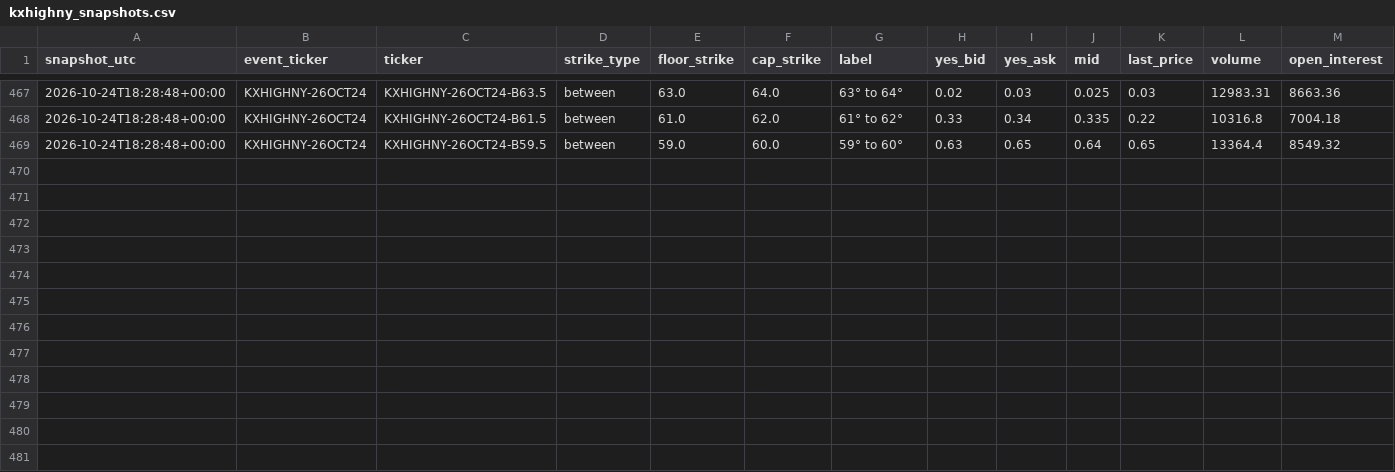
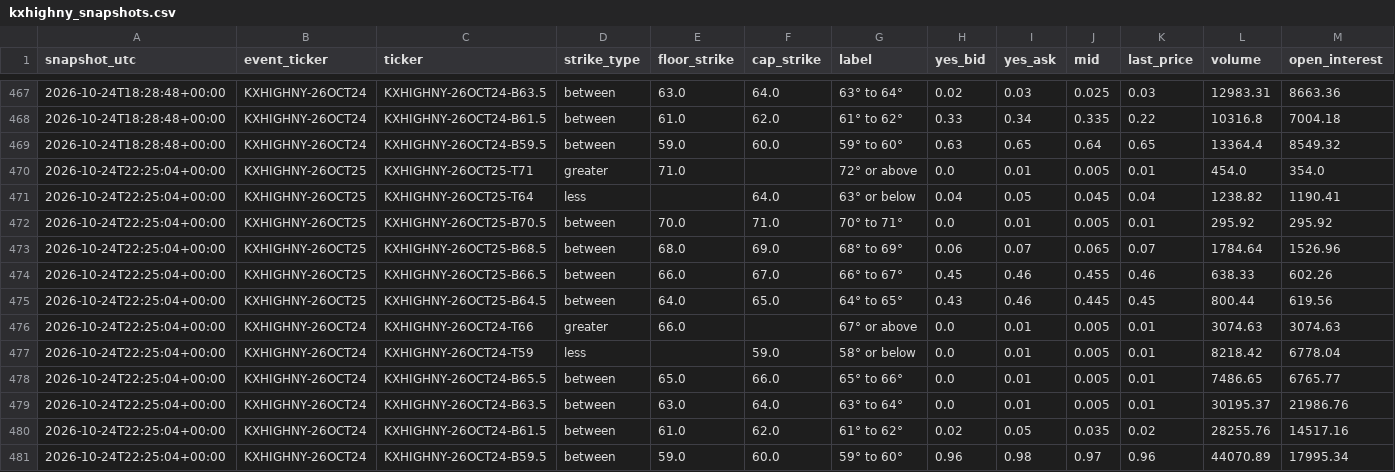
Before and after one commit to mg3647/market-data, a CSV file: data/kalshi/kxhighny_snapshots.csv, drawn as a sheet; only a part is shown, gaps mark what is left out; rows hold the shown columns only; the diff names each change by its address in the sheet, - before the commit and + after, or states it on an @@ line.

```diff
--- a/data/kalshi/kxhighny_snapshots.csv
+++ b/data/kalshi/kxhighny_snapshots.csv
+row 470: 2026-10-24T22:25:04+00:00 | KXHIGHNY-26OCT25 | KXHIGHNY-26OCT25-T71 | greater | 71.0 |  | 72° or above | 0.0 | 0.01 | 0.005 | 0.01 | 454.0 | 354.0
+row 471: 2026-10-24T22:25:04+00:00 | KXHIGHNY-26OCT25 | KXHIGHNY-26OCT25-T64 | less |  | 64.0 | 63° or below | 0.04 | 0.05 | 0.045 | 0.04 | 1238.82 | 1190.41
+row 472: 2026-10-24T22:25:04+00:00 | KXHIGHNY-26OCT25 | KXHIGHNY-26OCT25-B70.5 | between | 70.0 | 71.0 | 70° to 71° | 0.0 | 0.01 | 0.005 | 0.01 | 295.92 | 295.92
+row 473: 2026-10-24T22:25:04+00:00 | KXHIGHNY-26OCT25 | KXHIGHNY-26OCT25-B68.5 | between | 68.0 | 69.0 | 68° to 69° | 0.06 | 0.07 | 0.065 | 0.07 | 1784.64 | 1526.96
+row 474: 2026-10-24T22:25:04+00:00 | KXHIGHNY-26OCT25 | KXHIGHNY-26OCT25-B66.5 | between | 66.0 | 67.0 | 66° to 67° | 0.45 | 0.46 | 0.455 | 0.46 | 638.33 | 602.26
+row 475: 2026-10-24T22:25:04+00:00 | KXHIGHNY-26OCT25 | KXHIGHNY-26OCT25-B64.5 | between | 64.0 | 65.0 | 64° to 65° | 0.43 | 0.46 | 0.445 | 0.45 | 800.44 | 619.56
+row 476: 2026-10-24T22:25:04+00:00 | KXHIGHNY-26OCT24 | KXHIGHNY-26OCT24-T66 | greater | 66.0 |  | 67° or above | 0.0 | 0.01 | 0.005 | 0.01 | 3074.63 | 3074.63
+row 477: 2026-10-24T22:25:04+00:00 | KXHIGHNY-26OCT24 | KXHIGHNY-26OCT24-T59 | less |  | 59.0 | 58° or below | 0.0 | 0.01 | 0.005 | 0.01 | 8218.42 | 6778.04
+row 478: 2026-10-24T22:25:04+00:00 | KXHIGHNY-26OCT24 | KXHIGHNY-26OCT24-B65.5 | between | 65.0 | 66.0 | 65° to 66° | 0.0 | 0.01 | 0.005 | 0.01 | 7486.65 | 6765.77
+row 479: 2026-10-24T22:25:04+00:00 | KXHIGHNY-26OCT24 | KXHIGHNY-26OCT24-B63.5 | between | 63.0 | 64.0 | 63° to 64° | 0.0 | 0.01 | 0.005 | 0.01 | 30195.37 | 21986.76
+row 480: 2026-10-24T22:25:04+00:00 | KXHIGHNY-26OCT24 | KXHIGHNY-26OCT24-B61.5 | between | 61.0 | 62.0 | 61° to 62° | 0.02 | 0.05 | 0.035 | 0.02 | 28255.76 | 14517.16
+row 481: 2026-10-24T22:25:04+00:00 | KXHIGHNY-26OCT24 | KXHIGHNY-26OCT24-B59.5 | between | 59.0 | 60.0 | 59° to 60° | 0.96 | 0.98 | 0.97 | 0.96 | 44070.89 | 17995.34
```
